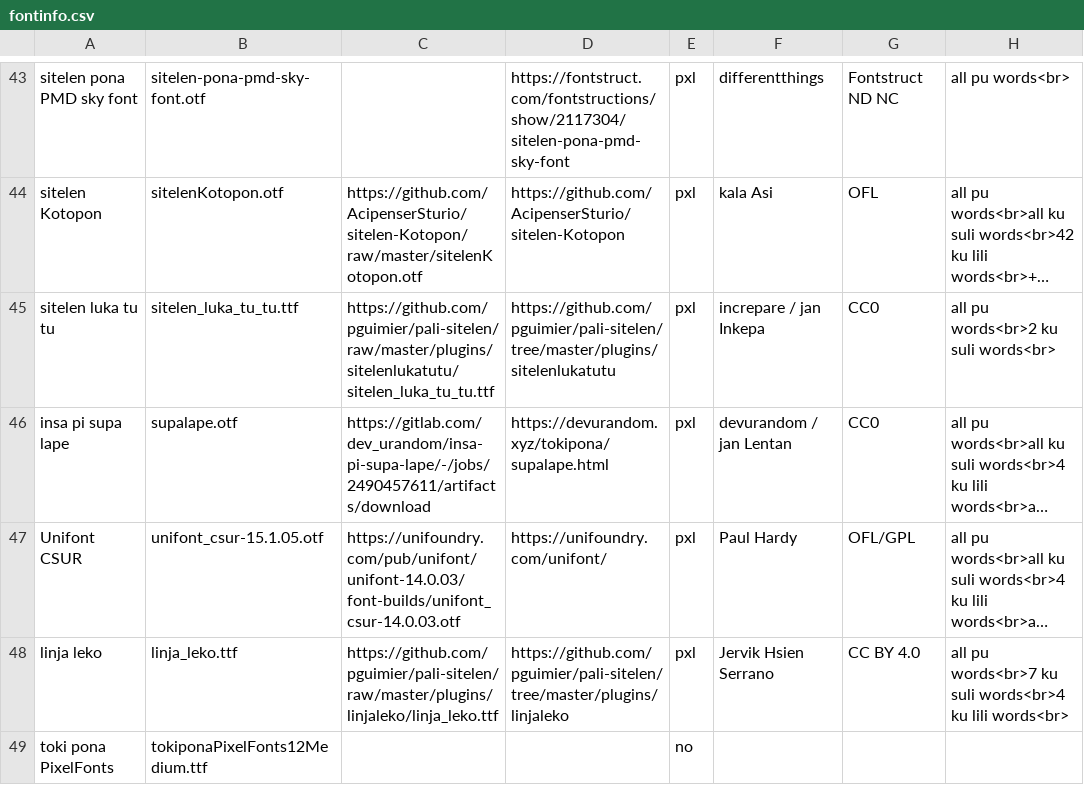
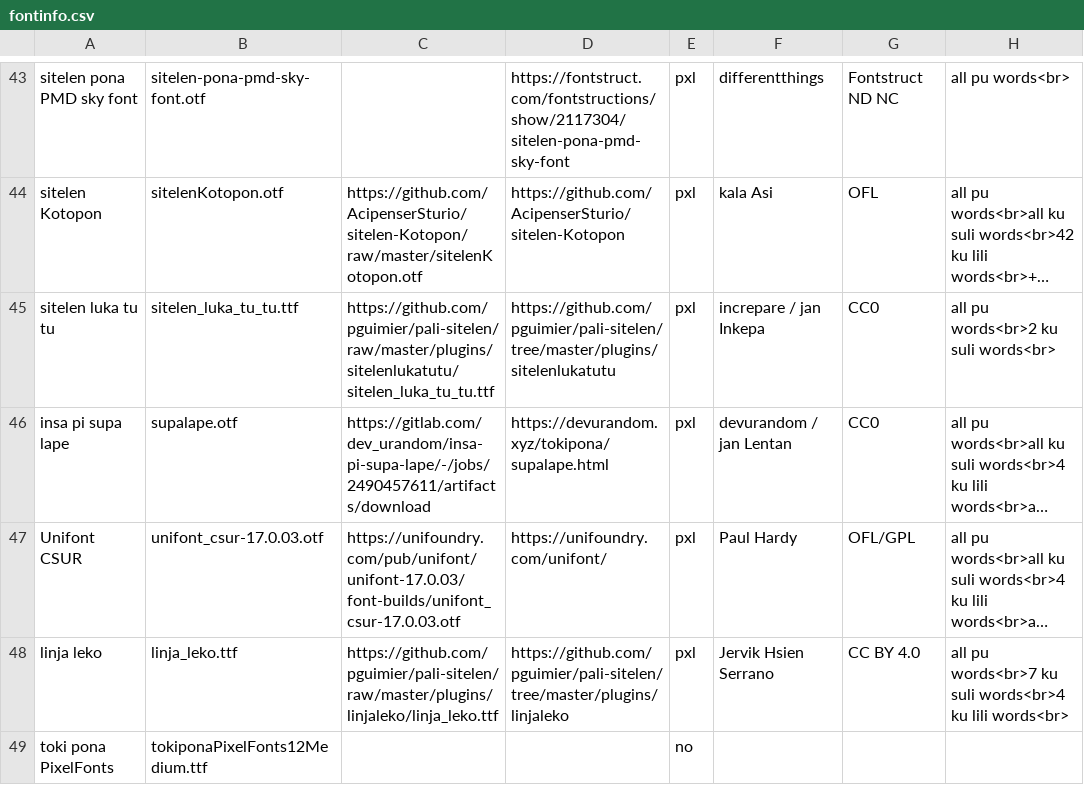
Before and after one commit to RetSamys/toki-pona-glyphs, a CSV file: sona/fontinfo.csv, drawn as a sheet; only a part is shown, gaps mark what is left out; long unchanged cells end in …; the diff names each change by its address in the sheet, - before the commit and + after, or states it on an @@ line.

Commit message:
Update fontinfo.csv

```diff
--- a/sona/fontinfo.csv
+++ b/sona/fontinfo.csv
-B47: unifont_csur-15.1.05.otf
+B47: unifont_csur-17.0.03.otf
-C47: https://unifoundry.com/pub/unifont/unifont-14.0.03/font-builds/unifont_csur-14.0.03.otf
+C47: https://unifoundry.com/pub/unifont/unifont-17.0.03/font-builds/unifont_csur-17.0.03.otf
```
